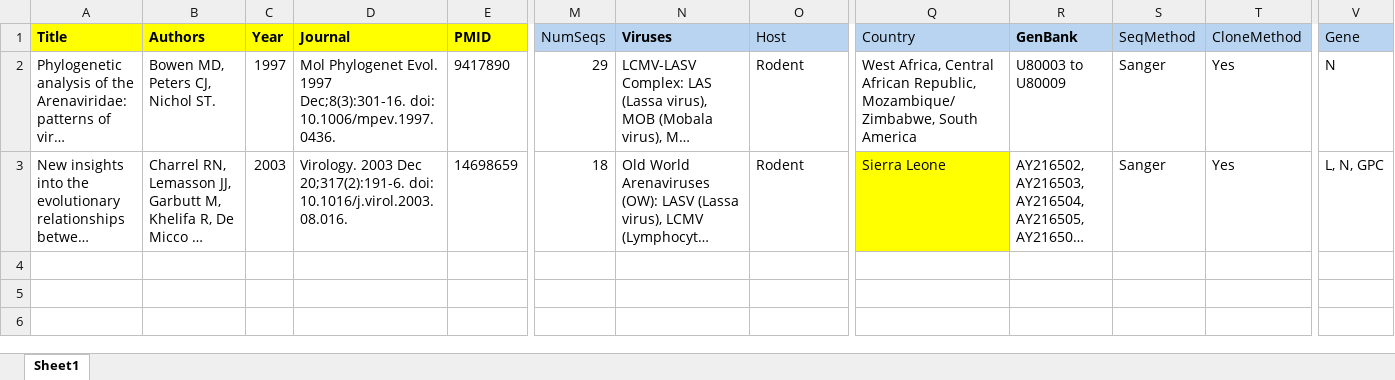
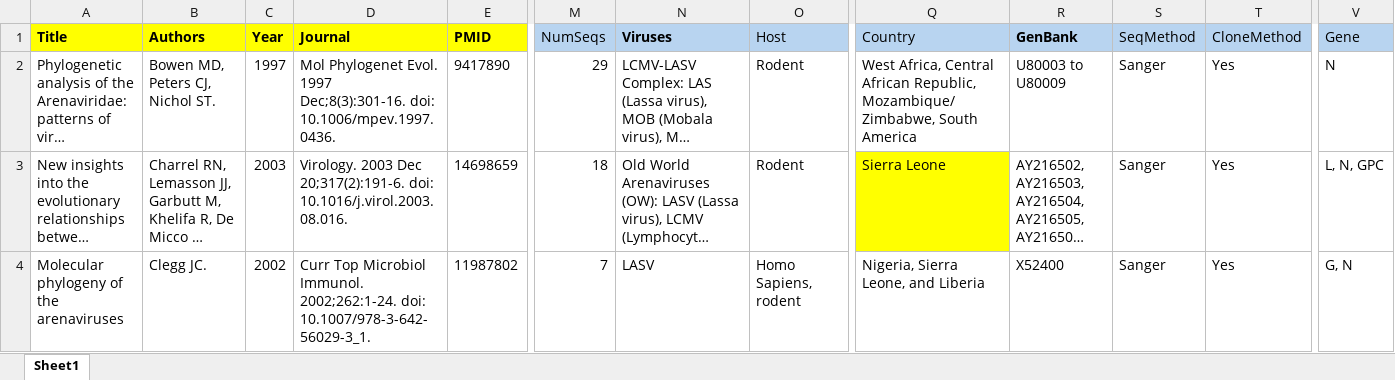
Before and after one commit to hivdb/GenBankRefs, an Excel workbook: Pubmed/Lassa/ReferenceSummary_Genbank_Feb19.xlsx, sheet Sheet1, drawn as a sheet; only a part is shown, gaps mark what is left out; long unchanged cells end in …; values as stored, in another font and other column widths than the file's, no borders; rows hold the shown columns only; the diff names each change by its address in the sheet, - before the commit and + after, or states it on an @@ line.

Commit message:
update: rerun lassa after adding back 1 paper

```diff
--- a/Pubmed/Lassa/ReferenceSummary_Genbank_Feb19.xlsx (sheet Sheet1)
+++ b/Pubmed/Lassa/ReferenceSummary_Genbank_Feb19.xlsx (sheet Sheet1)
+row 4: Molecular phylogeny of the arenaviruses | Clegg JC. | 2002 | Curr Top Microbiol Immunol. 2002;262:1-24. doi: 10.1007/978-3-642-56029-3_1. | 11987802 | 7 | LASV | Homo Sapiens, rodent | Nigeria, Sierra Leone, and Liberia | X52400 | Sanger | Yes | G, N
```
Also changed, not shown: 7 other files.
